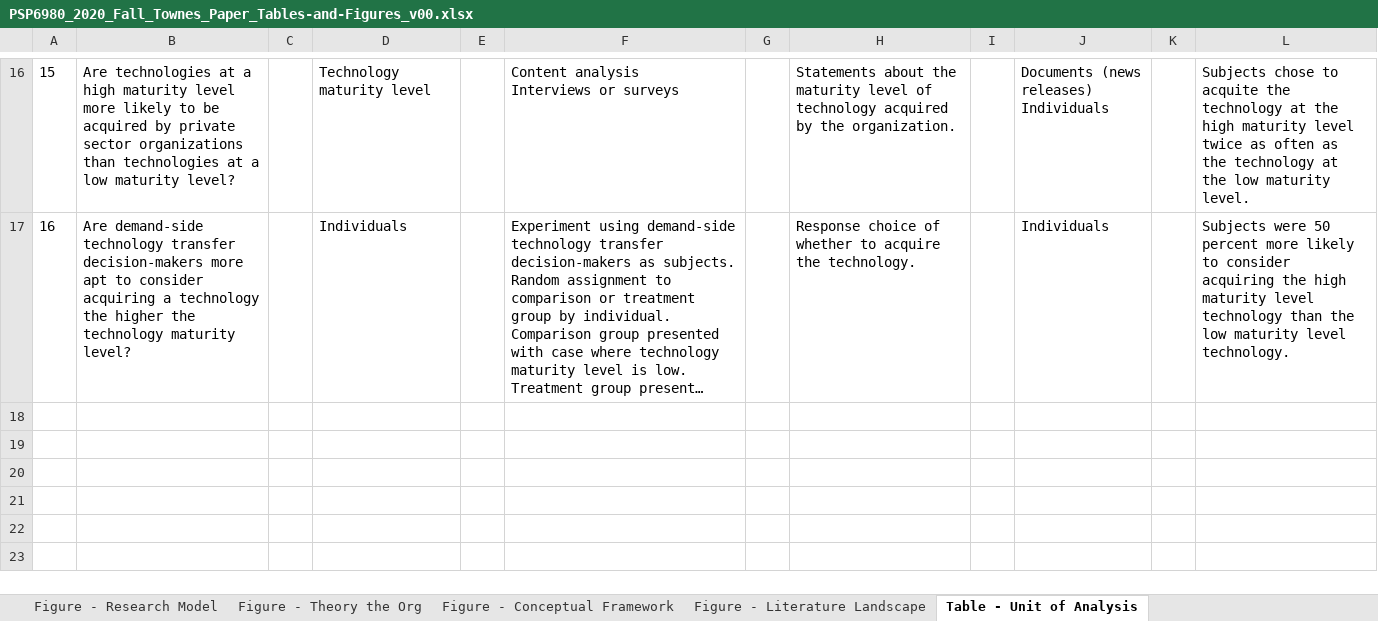
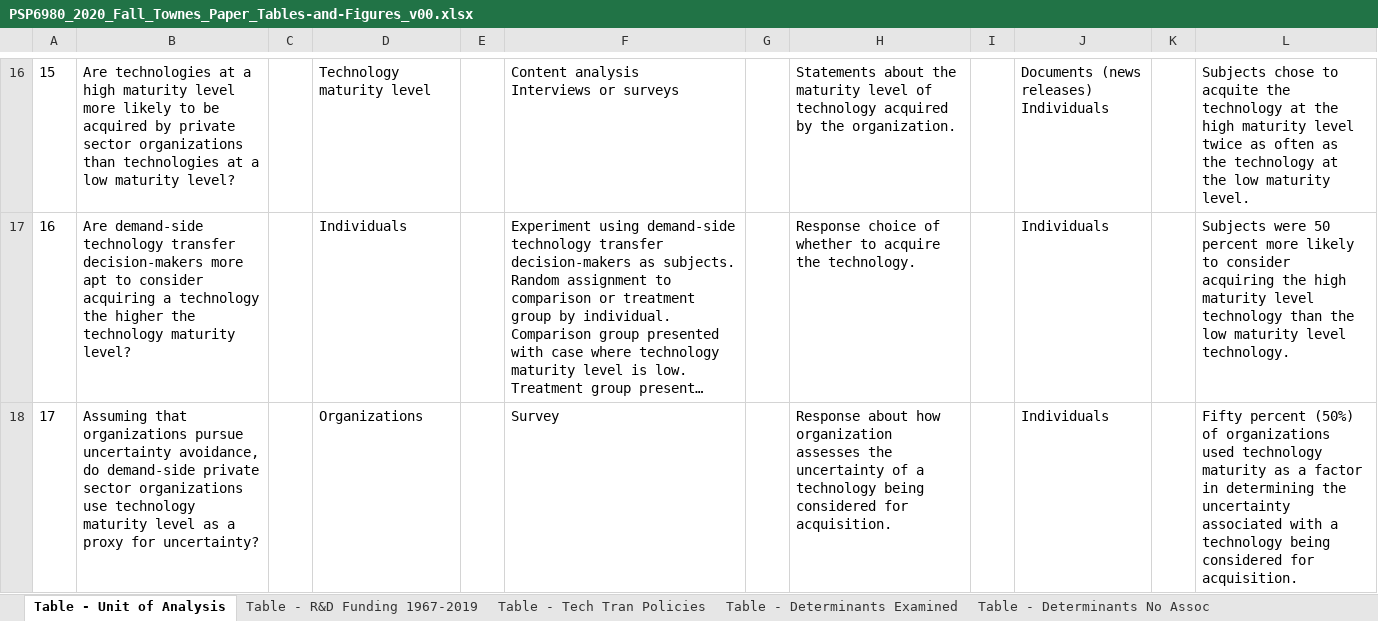
Before and after one commit to SLU-Courses-Townes/PSP6980, an Excel workbook: Docs/PSP6980_2020_Fall_Townes_Paper_Tables-and-Figures_v00.xlsx, sheet Table - Unit of Analysis, drawn as a sheet; only a part is shown, gaps mark what is left out; long unchanged cells end in …; values as stored, in another font and other column widths than the file's, no borders; the diff names each change by its address in the sheet, - before the commit and + after, or states it on an @@ line.

```diff
--- a/Docs/PSP6980_2020_Fall_Townes_Paper_Tables-and-Figures_v00.xlsx (sheet Table - Unit of Analysis)
+++ b/Docs/PSP6980_2020_Fall_Townes_Paper_Tables-and-Figures_v00.xlsx (sheet Table - Unit of Analysis)
+row 18: 17 | Assuming that organizations pursue uncertainty avoidance, do demand-side private sector organizations use technology maturity level as a proxy for uncertainty? |  | Organizations |  | Survey |  | Response about how organization assesses the uncertainty of a technology being considered for acquisition. |  | Individuals |  | Fifty percent (50%) of organizations used technology maturity as a factor in determining the uncertainty associated with a technology being considered for acquisition.
```
Also changed, not shown: other sheet tabs, charts or pictures, 1 other file.
